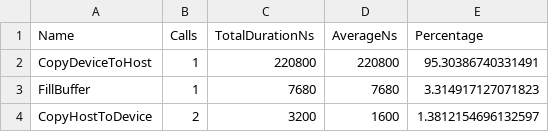
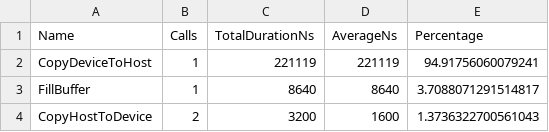
Before and after one commit to ishaanalidina/archer2-gpu-course, a CSV file: section-2.03/results.copy_stats.csv, drawn as a sheet.

```diff
--- a/section-2.03/results.copy_stats.csv
+++ b/section-2.03/results.copy_stats.csv
@@ -1,4 +1,4 @@
 "Name","Calls","TotalDurationNs","AverageNs","Percentage"
-"CopyDeviceToHost",1,220800,220800,95.30386740331491
-"FillBuffer",1,7680,7680,3.314917127071823
-"CopyHostToDevice",2,3200,1600,1.3812154696132597
+"CopyDeviceToHost",1,221119,221119,94.91756060079241
+"FillBuffer",1,8640,8640,3.7088071291514817
+"CopyHostToDevice",2,3200,1600,1.3736322700561043
```
Also changed, not shown: section-2.03/results.hip_stats.csv, section-2.03/results.hsa_stats.csv, 4 other files.
